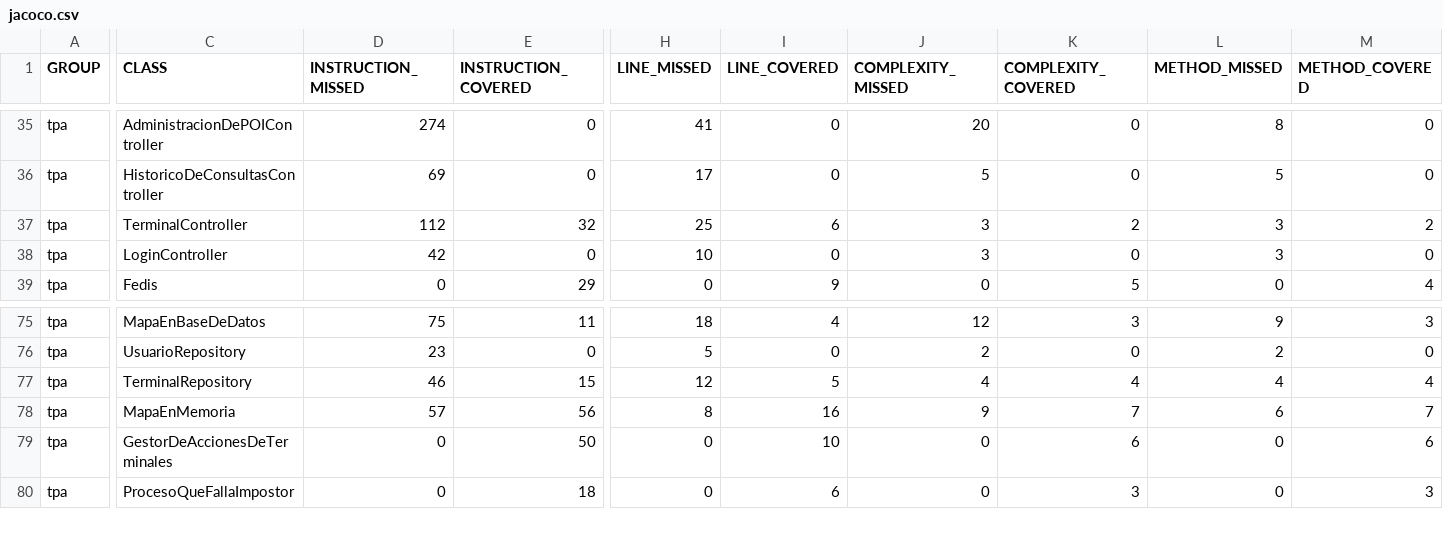
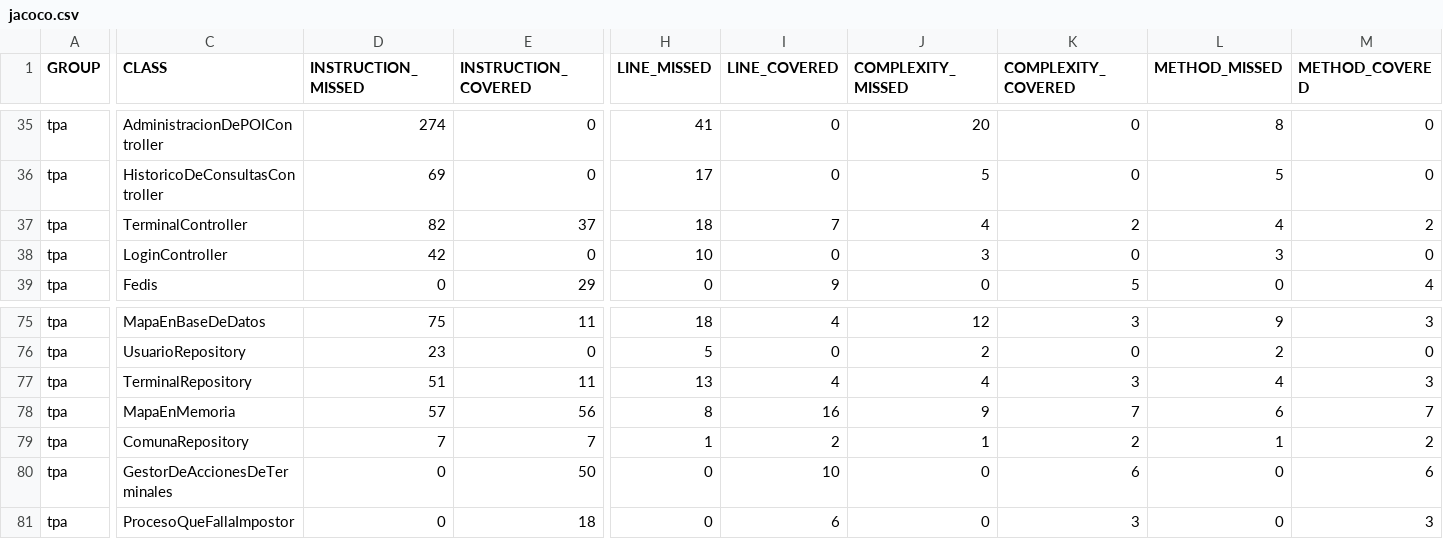
Before and after one commit to fede-fernandez/-Java-TPDDS2016, a CSV file: jacoco.csv, drawn as a sheet; only a part is shown, gaps mark what is left out; rows hold the shown columns only; the diff names each change by its address in the sheet, - before the commit and + after, or states it on an @@ line.

```diff
--- a/jacoco.csv
+++ b/jacoco.csv
-D37 (INSTRUCTION_MISSED): 112
+D37 (INSTRUCTION_MISSED): 82
-E37 (INSTRUCTION_COVERED): 32
+E37 (INSTRUCTION_COVERED): 37
-H37 (LINE_MISSED): 25
+H37 (LINE_MISSED): 18
-I37 (LINE_COVERED): 6
+I37 (LINE_COVERED): 7
-J37 (COMPLEXITY_MISSED): 3
+J37 (COMPLEXITY_MISSED): 4
-L37 (METHOD_MISSED): 3
+L37 (METHOD_MISSED): 4
-D77 (INSTRUCTION_MISSED): 46
+D77 (INSTRUCTION_MISSED): 51
-E77 (INSTRUCTION_COVERED): 15
+E77 (INSTRUCTION_COVERED): 11
-H77 (LINE_MISSED): 12
+H77 (LINE_MISSED): 13
-I77 (LINE_COVERED): 5
+I77 (LINE_COVERED): 4
-K77 (COMPLEXITY_COVERED): 4
+K77 (COMPLEXITY_COVERED): 3
-M77 (METHOD_COVERED): 4
+M77 (METHOD_COVERED): 3
+row 79: tpa | ComunaRepository | 7 | 7 | 1 | 2 | 1 | 2 | 1 | 2
```
Also changed, not shown: 15 other files.
